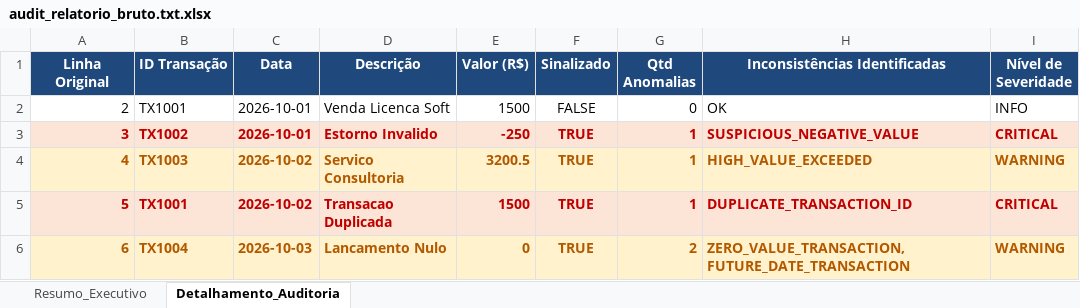
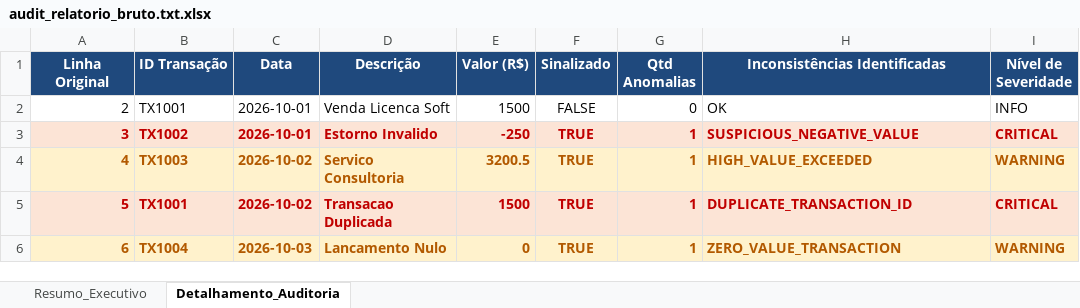
Before and after one commit to Ib098/Financial-Audit-Parsing-Engine-Python-Pandas-OpenPyXL-Pytest-, an Excel workbook: data/output/audit_relatorio_bruto.txt.xlsx, sheet Detalhamento_Auditoria, drawn as a sheet; values as stored, in another font and other column widths than the file's, no borders; the diff names each change by its address in the sheet, - before the commit and + after, or states it on an @@ line.

```diff
--- a/data/output/audit_relatorio_bruto.txt.xlsx (sheet Detalhamento_Auditoria)
+++ b/data/output/audit_relatorio_bruto.txt.xlsx (sheet Detalhamento_Auditoria)
-G6 (Qtd Anomalias): 2
+G6 (Qtd Anomalias): 1
-H6 (Inconsistências Identificadas): ZERO_VALUE_TRANSACTION, FUTURE_DATE_TRANSACTION
+H6 (Inconsistências Identificadas): ZERO_VALUE_TRANSACTION
```
Also changed, not shown: 19 other files.
